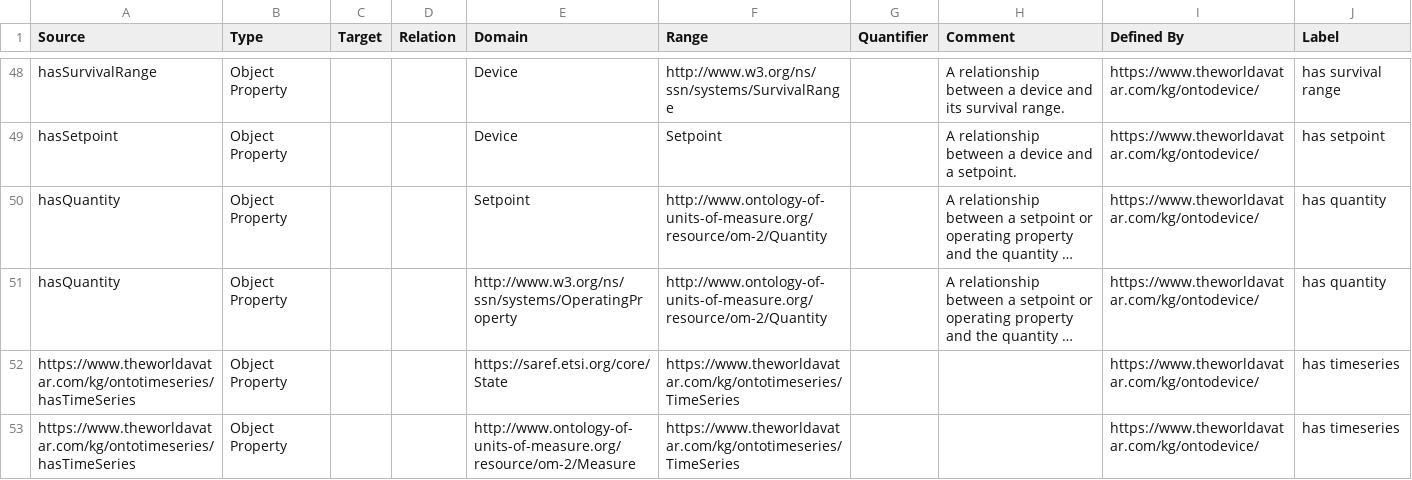
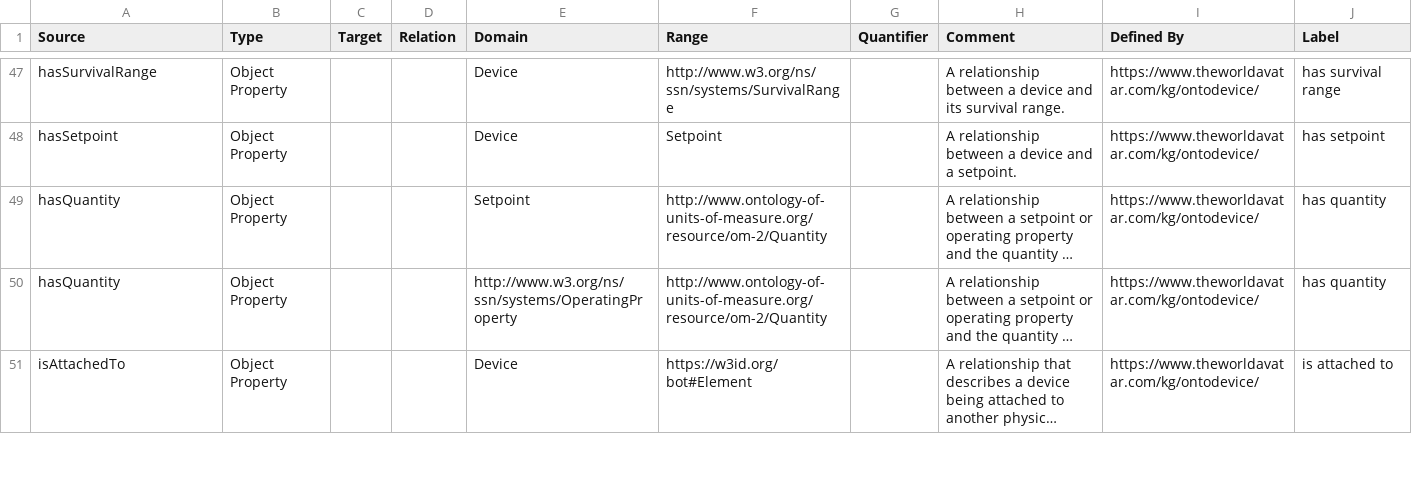
Before and after one commit to msff2/ontology, a CSV file: JPS_Ontology/ontology/ontodevice/OntoDevice.csv, drawn as a sheet; only a part is shown, gaps mark what is left out; the shorter side is filled out with more unchanged rows; long unchanged cells end in …; the diff covers the shown part only; the diff names each change by its address in the sheet, - before the commit and + after, or states it on an @@ line.

Commit message:
1464-dev-ontodevice: Remove timeseries definitions and replace dodgy character with a UTF-8 apostrophe

```diff
--- a/JPS_Ontology/ontology/ontodevice/OntoDevice.csv
+++ b/JPS_Ontology/ontology/ontodevice/OntoDevice.csv
-row 52: https://www.theworldavatar.com/kg/ontotimeseries/hasTimeSeries | Object Property |  |  | https://saref.etsi.org/core/State | https://www.theworldavatar.com/kg/ontotimeseries/TimeSeries |  |  | https://www.theworldavatar.com/kg/ontodevice/ | has timeseries
-row 53: https://www.theworldavatar.com/kg/ontotimeseries/hasTimeSeries | Object Property |  |  | http://www.ontology-of-units-of-measure.org/resource/om-2/Measure | https://www.theworldavatar.com/kg/ontotimeseries/TimeSeries |  |  | https://www.theworldavatar.com/kg/ontodevice/ | has timeseries
```
Also changed, not shown: 2 removed rows and 1 edited cell elsewhere in this file, 1 other file.
